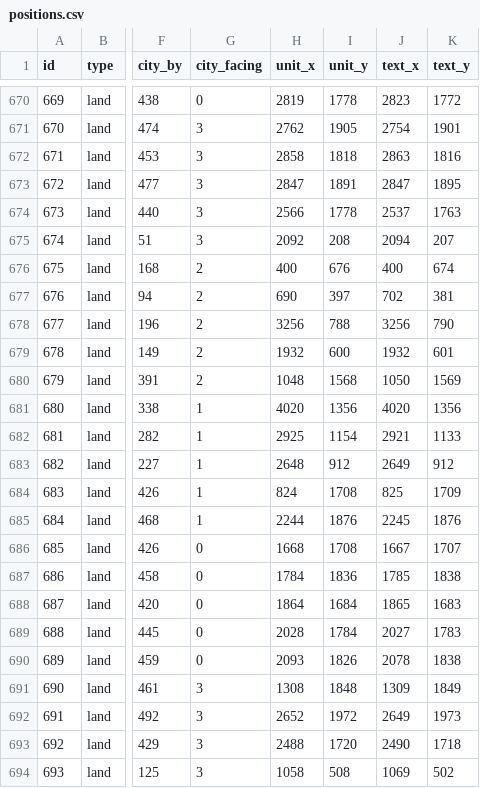
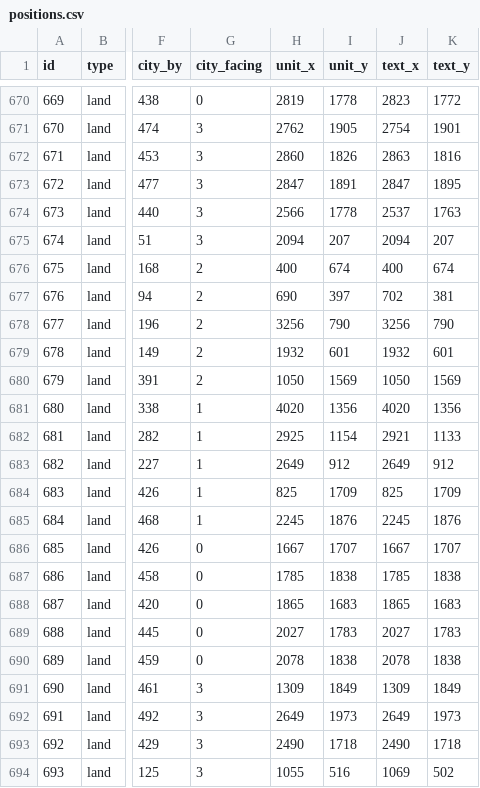
Before and after one commit to neonbones52/MapCraft, a CSV file: positions.csv, drawn as a sheet; only a part is shown, gaps mark what is left out; the diff covers the shown part only; the diff names each change by its address in the sheet, - before the commit and + after, or states it on an @@ line.

```diff
--- a/positions.csv
+++ b/positions.csv
-H672 (unit_x): 2858
+H672 (unit_x): 2860
-I672 (unit_y): 1818
+I672 (unit_y): 1826
-H675 (unit_x): 2092
+H675 (unit_x): 2094
-I675 (unit_y): 208
+I675 (unit_y): 207
-I676 (unit_y): 676
+I676 (unit_y): 674
-I678 (unit_y): 788
+I678 (unit_y): 790
-I679 (unit_y): 600
+I679 (unit_y): 601
-H680 (unit_x): 1048
+H680 (unit_x): 1050
-I680 (unit_y): 1568
+I680 (unit_y): 1569
-H683 (unit_x): 2648
+H683 (unit_x): 2649
-H684 (unit_x): 824
+H684 (unit_x): 825
-I684 (unit_y): 1708
+I684 (unit_y): 1709
-H685 (unit_x): 2244
+H685 (unit_x): 2245
-H686 (unit_x): 1668
+H686 (unit_x): 1667
-I686 (unit_y): 1708
+I686 (unit_y): 1707
-H687 (unit_x): 1784
+H687 (unit_x): 1785
-I687 (unit_y): 1836
+I687 (unit_y): 1838
-H688 (unit_x): 1864
+H688 (unit_x): 1865
-I688 (unit_y): 1684
+I688 (unit_y): 1683
-H689 (unit_x): 2028
+H689 (unit_x): 2027
-I689 (unit_y): 1784
+I689 (unit_y): 1783
-H690 (unit_x): 2093
+H690 (unit_x): 2078
-I690 (unit_y): 1826
+I690 (unit_y): 1838
-H691 (unit_x): 1308
+H691 (unit_x): 1309
-I691 (unit_y): 1848
+I691 (unit_y): 1849
-H692 (unit_x): 2652
+H692 (unit_x): 2649
-I692 (unit_y): 1972
+I692 (unit_y): 1973
-H693 (unit_x): 2488
+H693 (unit_x): 2490
-I693 (unit_y): 1720
+I693 (unit_y): 1718
-H694 (unit_x): 1058
+H694 (unit_x): 1055
-I694 (unit_y): 508
+I694 (unit_y): 516
```
Also changed, not shown: 153 edited cells elsewhere in this file, 9 other files.
